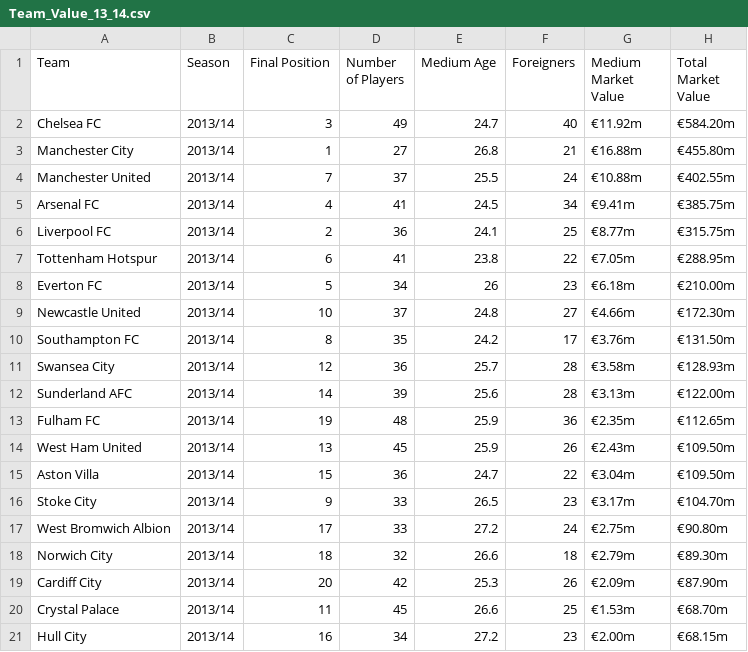
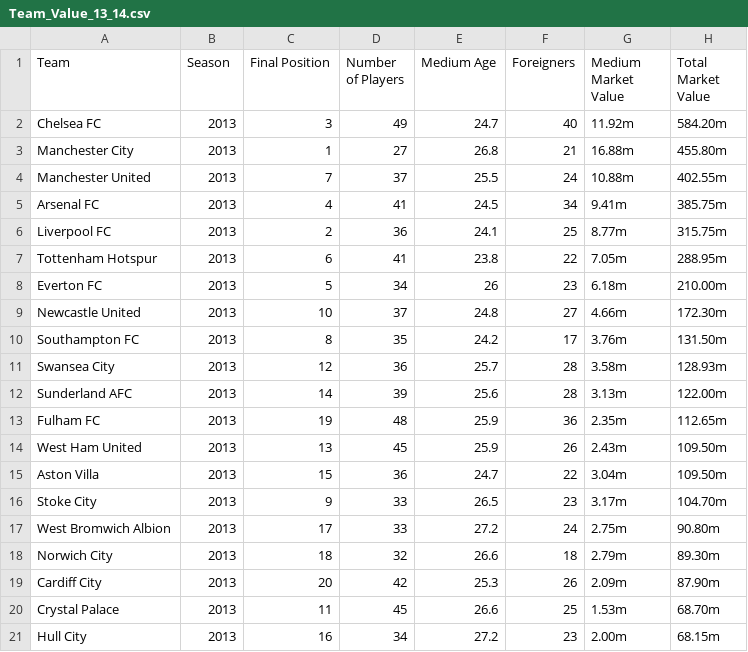
Before and after one commit to dxmolnar/EPL_Final_Standing_Forecaster, a CSV file: Resources/Team_Value_13_14.csv, drawn as a sheet.

```diff
--- a/Resources/Team_Value_13_14.csv
+++ b/Resources/Team_Value_13_14.csv
@@ -1,21 +1,21 @@
 Team,Season,Final Position,Number of Players,Medium Age,Foreigners,Medium Market Value,Total Market Value
-Chelsea FC,2013/14,3,49,24.7,40,€11.92m,€584.20m
-Manchester City,2013/14,1,27,26.8,21,€16.88m,€455.80m
-Manchester United,2013/14,7,37,25.5,24,€10.88m,€402.55m
-Arsenal FC,2013/14,4,41,24.5,34,€9.41m,€385.75m
-Liverpool FC,2013/14,2,36,24.1,25,€8.77m,€315.75m
-Tottenham Hotspur,2013/14,6,41,23.8,22,€7.05m,€288.95m
-Everton FC,2013/14,5,34,26,23,€6.18m,€210.00m
-Newcastle United,2013/14,10,37,24.8,27,€4.66m,€172.30m
-Southampton FC,2013/14,8,35,24.2,17,€3.76m,€131.50m
-Swansea City,2013/14,12,36,25.7,28,€3.58m,€128.93m
-Sunderland AFC,2013/14,14,39,25.6,28,€3.13m,€122.00m
-Fulham FC,2013/14,19,48,25.9,36,€2.35m,€112.65m
-West Ham United,2013/14,13,45,25.9,26,€2.43m,€109.50m
-Aston Villa,2013/14,15,36,24.7,22,€3.04m,€109.50m
-Stoke City,2013/14,9,33,26.5,23,€3.17m,€104.70m
-West Bromwich Albion,2013/14,17,33,27.2,24,€2.75m,€90.80m
-Norwich City,2013/14,18,32,26.6,18,€2.79m,€89.30m
-Cardiff City,2013/14,20,42,25.3,26,€2.09m,€87.90m
-Crystal Palace,2013/14,11,45,26.6,25,€1.53m,€68.70m
-Hull City,2013/14,16,34,27.2,23,€2.00m,€68.15m
+Chelsea FC,2013,3,49,24.7,40,11.92m,584.20m
+Manchester City,2013,1,27,26.8,21,16.88m,455.80m
+Manchester United,2013,7,37,25.5,24,10.88m,402.55m
+Arsenal FC,2013,4,41,24.5,34,9.41m,385.75m
+Liverpool FC,2013,2,36,24.1,25,8.77m,315.75m
+Tottenham Hotspur,2013,6,41,23.8,22,7.05m,288.95m
+Everton FC,2013,5,34,26,23,6.18m,210.00m
+Newcastle United,2013,10,37,24.8,27,4.66m,172.30m
+Southampton FC,2013,8,35,24.2,17,3.76m,131.50m
+Swansea City,2013,12,36,25.7,28,3.58m,128.93m
+Sunderland AFC,2013,14,39,25.6,28,3.13m,122.00m
+Fulham FC,2013,19,48,25.9,36,2.35m,112.65m
+West Ham United,2013,13,45,25.9,26,2.43m,109.50m
+Aston Villa,2013,15,36,24.7,22,3.04m,109.50m
+Stoke City,2013,9,33,26.5,23,3.17m,104.70m
+West Bromwich Albion,2013,17,33,27.2,24,2.75m,90.80m
+Norwich City,2013,18,32,26.6,18,2.79m,89.30m
+Cardiff City,2013,20,42,25.3,26,2.09m,87.90m
+Crystal Palace,2013,11,45,26.6,25,1.53m,68.70m
+Hull City,2013,16,34,27.2,23,2.00m,68.15m
```
Also changed, not shown: Resources/Team_Value_10_11.csv, Resources/Team_Value_12_13.csv, 17 other files.
